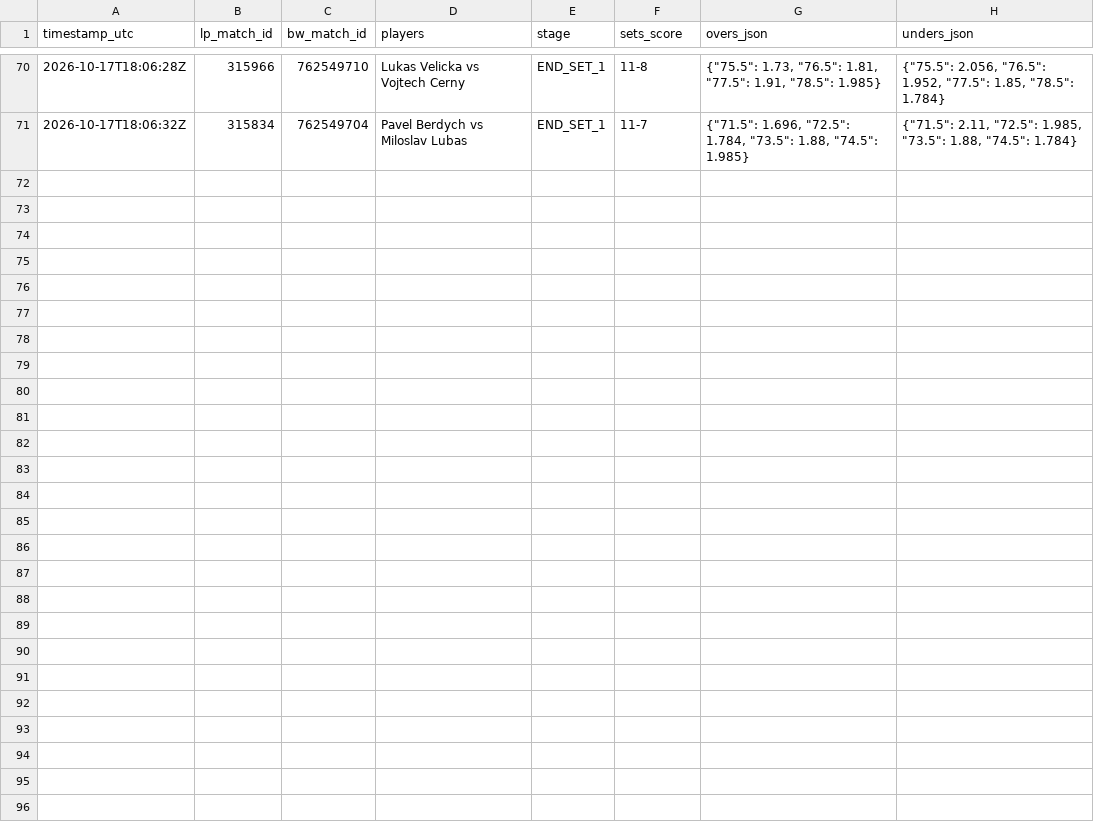
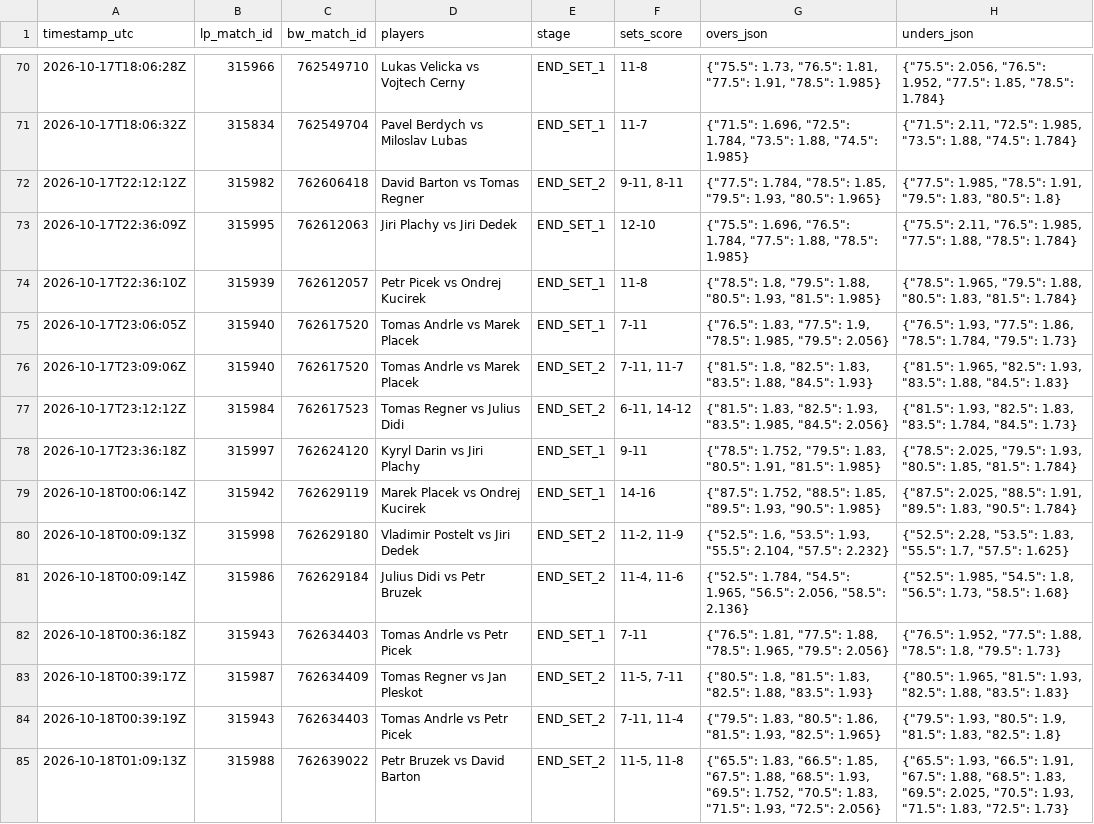
Before and after one commit to Blessed-200/core-telemetry-sync, a CSV file: bw_odds_ticks.csv, drawn as a sheet; only a part is shown, gaps mark what is left out.

Commit message:
chore: sync LineMetrics state and odds ticks

```diff
--- a/bw_odds_ticks.csv
+++ b/bw_odds_ticks.csv
@@ -71 +71,15 @@ timestamp_utc,lp_match_id,bw_match_id,players,stage,sets_score,overs_json,unders
 2026-10-17T18:06:32Z,315834,762549704,Pavel Berdych vs Miloslav Lubas,END_SET_1,11-7,"{""71.5"": 1.696, ""72.5"": 1.784, ""73.5"": 1.88, ""74.5"": 1.985}","{""71.5"": 2.11, ""72.5"": 1.985, ""73.5"": 1.88, ""74.5"": 1.784}"
+2026-10-17T22:12:12Z,315982,762606418,David Barton vs Tomas Regner,END_SET_2,"9-11, 8-11","{""77.5"": 1.784, ""78.5"": 1.85, ""79.5"": 1.93, ""80.5"": 1.965}","{""77.5"": 1.985, ""78.5"": 1.91, ""79.5"": 1.83, ""80.5"": 1.8}"
+2026-10-17T22:36:09Z,315995,762612063,Jiri Plachy vs Jiri Dedek,END_SET_1,12-10,"{""75.5"": 1.696, ""76.5"": 1.784, ""77.5"": 1.88, ""78.5"": 1.985}","{""75.5"": 2.11, ""76.5"": 1.985, ""77.5"": 1.88, ""78.5"": 1.784}"
+2026-10-17T22:36:10Z,315939,762612057,Petr Picek vs Ondrej Kucirek,END_SET_1,11-8,"{""78.5"": 1.8, ""79.5"": 1.88, ""80.5"": 1.93, ""81.5"": 1.985}","{""78.5"": 1.965, ""79.5"": 1.88, ""80.5"": 1.83, ""81.5"": 1.784}"
+2026-10-17T23:06:05Z,315940,762617520,Tomas Andrle vs Marek Placek,END_SET_1,7-11,"{""76.5"": 1.83, ""77.5"": 1.9, ""78.5"": 1.985, ""79.5"": 2.056}","{""76.5"": 1.93, ""77.5"": 1.86, ""78.5"": 1.784, ""79.5"": 1.73}"
+2026-10-17T23:09:06Z,315940,762617520,Tomas Andrle vs Marek Placek,END_SET_2,"7-11, 11-7","{""81.5"": 1.8, ""82.5"": 1.83, ""83.5"": 1.88, ""84.5"": 1.93}","{""81.5"": 1.965, ""82.5"": 1.93, ""83.5"": 1.88, ""84.5"": 1.83}"
+2026-10-17T23:12:12Z,315984,762617523,Tomas Regner vs Julius Didi,END_SET_2,"6-11, 14-12","{""81.5"": 1.83, ""82.5"": 1.93, ""83.5"": 1.985, ""84.5"": 2.056}","{""81.5"": 1.93, ""82.5"": 1.83, ""83.5"": 1.784, ""84.5"": 1.73}"
+2026-10-17T23:36:18Z,315997,762624120,Kyryl Darin vs Jiri Plachy,END_SET_1,9-11,"{""78.5"": 1.752, ""79.5"": 1.83, ""80.5"": 1.91, ""81.5"": 1.985}","{""78.5"": 2.025, ""79.5"": 1.93, ""80.5"": 1.85, ""81.5"": 1.784}"
+2026-10-18T00:06:14Z,315942,762629119,Marek Placek vs Ondrej Kucirek,END_SET_1,14-16,"{""87.5"": 1.752, ""88.5"": 1.85, ""89.5"": 1.93, ""90.5"": 1.985}","{""87.5"": 2.025, ""88.5"": 1.91, ""89.5"": 1.83, ""90.5"": 1.784}"
+2026-10-18T00:09:13Z,315998,762629180,Vladimir Postelt vs Jiri Dedek,END_SET_2,"11-2, 11-9","{""52.5"": 1.6, ""53.5"": 1.93, ""55.5"": 2.104, ""57.5"": 2.232}","{""52.5"": 2.28, ""53.5"": 1.83, ""55.5"": 1.7, ""57.5"": 1.625}"
+2026-10-18T00:09:14Z,315986,762629184,Julius Didi vs Petr Bruzek,END_SET_2,"11-4, 11-6","{""52.5"": 1.784, ""54.5"": 1.965, ""56.5"": 2.056, ""58.5"": 2.136}","{""52.5"": 1.985, ""54.5"": 1.8, ""56.5"": 1.73, ""58.5"": 1.68}"
+2026-10-18T00:36:18Z,315943,762634403,Tomas Andrle vs Petr Picek,END_SET_1,7-11,"{""76.5"": 1.81, ""77.5"": 1.88, ""78.5"": 1.965, ""79.5"": 2.056}","{""76.5"": 1.952, ""77.5"": 1.88, ""78.5"": 1.8, ""79.5"": 1.73}"
+2026-10-18T00:39:17Z,315987,762634409,Tomas Regner vs Jan Pleskot,END_SET_2,"11-5, 7-11","{""80.5"": 1.8, ""81.5"": 1.83, ""82.5"": 1.88, ""83.5"": 1.93}","{""80.5"": 1.965, ""81.5"": 1.93, ""82.5"": 1.88, ""83.5"": 1.83}"
+2026-10-18T00:39:19Z,315943,762634403,Tomas Andrle vs Petr Picek,END_SET_2,"7-11, 11-4","{""79.5"": 1.83, ""80.5"": 1.86, ""81.5"": 1.93, ""82.5"": 1.965}","{""79.5"": 1.93, ""80.5"": 1.9, ""81.5"": 1.83, ""82.5"": 1.8}"
+2026-10-18T01:09:13Z,315988,762639022,Petr Bruzek vs David Barton,END_SET_2,"11-5, 11-8","{""65.5"": 1.83, ""66.5"": 1.85, ""67.5"": 1.88, ""68.5"": 1.93, ""69.5"": 1.752, ""70.5"": 1.83, ""71.5"": 1.93, ""72.5"": 2.056}","{""65.5"": 1.93, ""66.5"": 1.91, ""67.5"": 1.88, ""68.5"": 1.83, ""69.5"": 2.025, ""70.5"": 1.93, ""71.5"": 1.83, ""72.5"": 1.73}"
```
Also changed, not shown: 2 other files.
